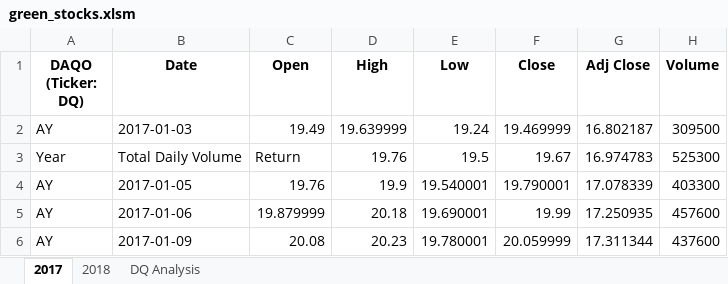
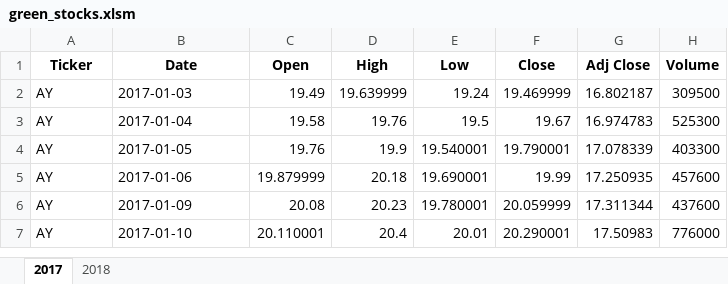
Before and after one commit to Dontrell92/stock-analysis, an Excel workbook: green_stocks.xlsm, sheet 2017, drawn as a sheet; only a part is shown; the shorter side is filled out with more unchanged rows; values as stored, in another font and other column widths than the file's, no borders; the diff names each change by its address in the sheet, - before the commit and + after, or states it on an @@ line.

Commit message:
Add files via upload

```diff
--- a/green_stocks.xlsm (sheet 2017)
+++ b/green_stocks.xlsm (sheet 2017)
-sheet tab: DQ Analysis
-A1: DAQO (Ticker: DQ)
+A1: Ticker
-A3 (Ticker): Year
+A3 (Ticker): AY
-B3 (Date): Total Daily Volume
+B3 (Date): 2017-01-04
-C3 (Open): Return
+C3 (Open): 19.58
```
